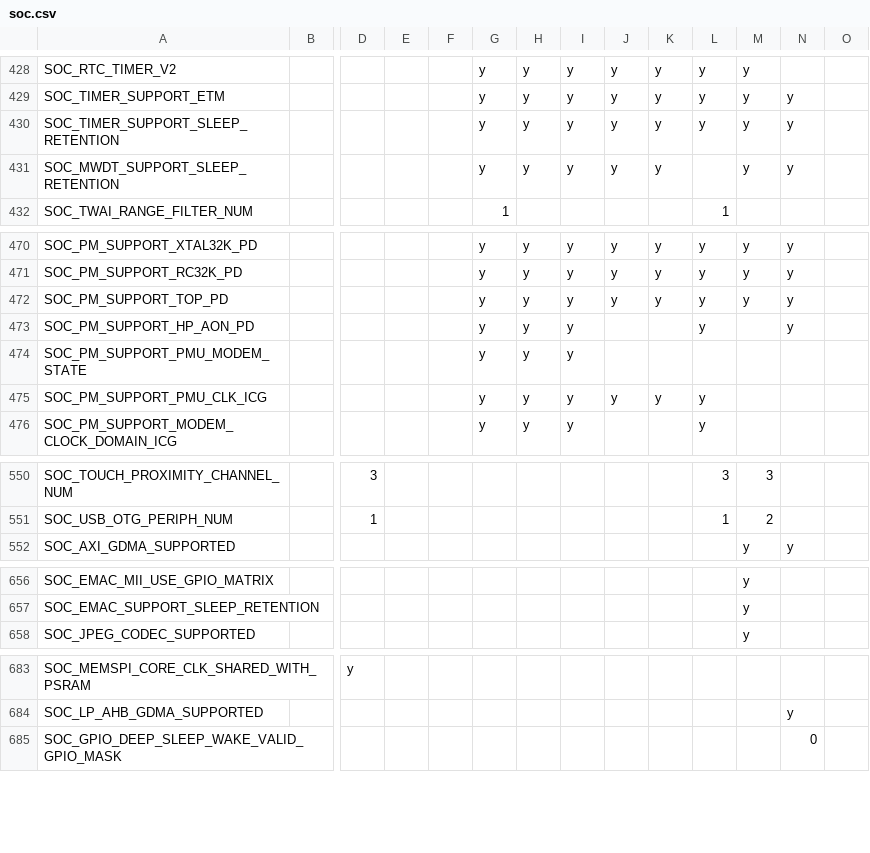
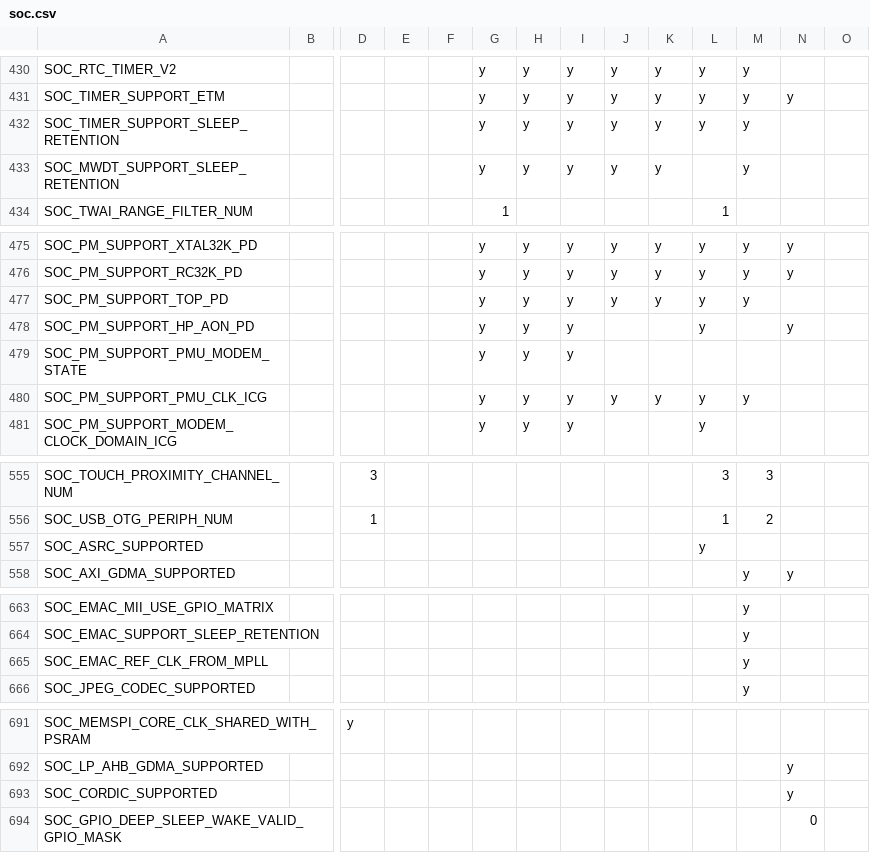
Before and after one commit to tanakamasayuki/ESP-IDF-SoC-Check, a CSV file: soc.csv, drawn as a sheet; only a part is shown, gaps mark what is left out; addresses are those after the commit; rows hold the shown columns only; the diff covers the shown part only; the diff names each change by its address in the sheet, - before the commit and + after, or states it on an @@ line.

```diff
--- a/soc.csv
+++ b/soc.csv
-N432:N433: y
+N432:N433: (empty)
-N477: y
+N477: (empty)
-M480: (empty)
+M480: y
+row 557: SOC_ASRC_SUPPORTED |  |  |  |  |  |  |  |  |  | y
+row 665: SOC_EMAC_REF_CLK_FROM_MPLL |  |  |  |  |  |  |  |  |  |  | y
+row 693: SOC_CORDIC_SUPPORTED |  |  |  |  |  |  |  |  |  |  |  | y
```
Also changed, not shown: 6 added rows and 9 edited cells elsewhere in this file, 1 other file.
